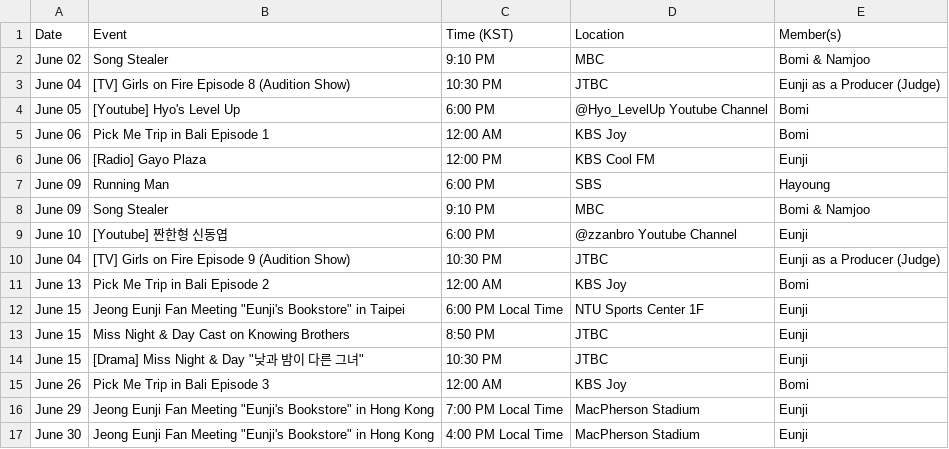
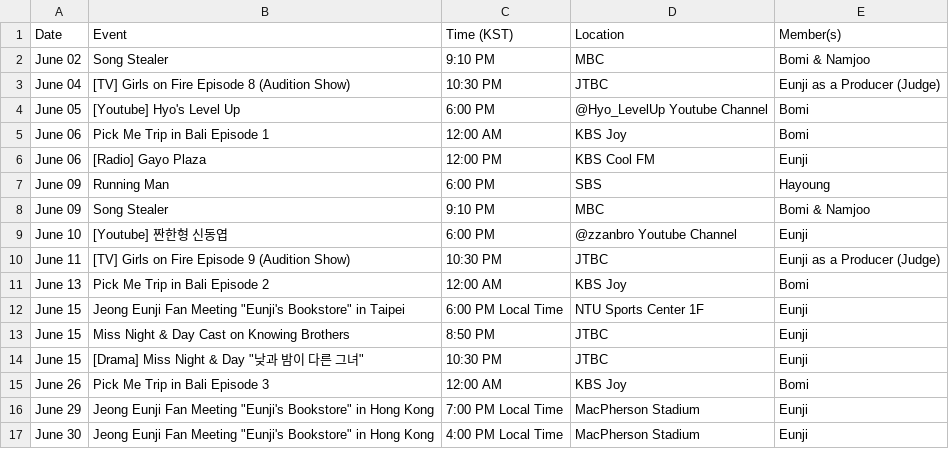
Before and after one commit to lazypandasite/mkdocs-lazypandasite, a CSV file: docs/apink_schedule/current_data.csv, drawn as a sheet.

Commit message:
fixed typo

```diff
--- a/docs/apink_schedule/current_data.csv
+++ b/docs/apink_schedule/current_data.csv
@@ -9,3 +9,3 @@ June 09,Song Stealer, 9:10 PM,MBC,"Bomi & Namjoo"
 June 10,[Youtube] 짠한형 신동엽,6:00 PM,@zzanbro Youtube Channel,Eunji
-June 04,[TV] Girls on Fire Episode 9 (Audition Show),10:30 PM,JTBC, Eunji as a Producer (Judge)
+June 11,[TV] Girls on Fire Episode 9 (Audition Show),10:30 PM,JTBC, Eunji as a Producer (Judge)
 June 13,Pick Me Trip in Bali Episode 2,12:00 AM,KBS Joy,Bomi
```
